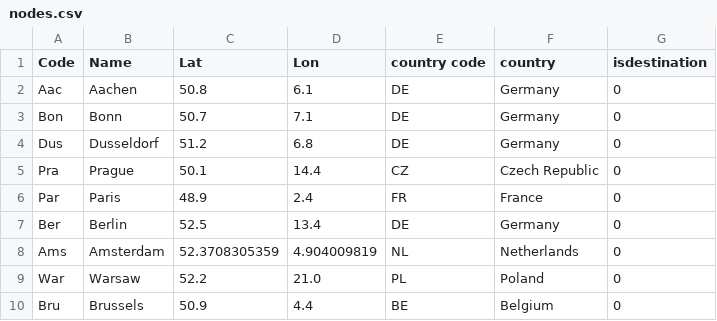
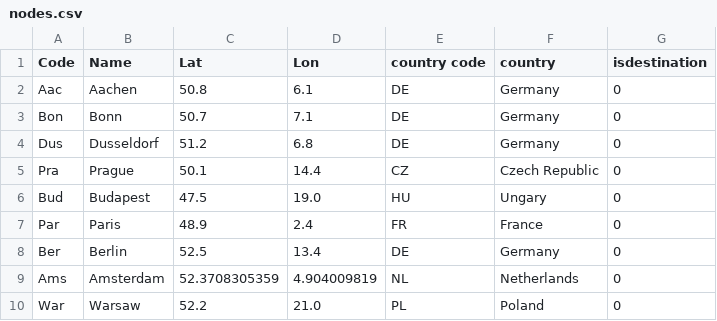
Before and after one commit to tttp/shareviz, a CSV file: nodes.csv, drawn as a sheet; only a part is shown; the shorter side is filled out with more unchanged rows.

```diff
--- a/nodes.csv
+++ b/nodes.csv
@@ -5,2 +5,3 @@ Dus,Dusseldorf,51.2,6.8,DE,Germany,0
 Pra,Prague,50.1,14.4,CZ,Czech Republic,0
+Bud,Budapest,47.5,19.0,HU,Ungary,0
 Par,Paris,48.9,2.4,FR,France,0
```
Also changed, not shown: flows.csv, piedata.csv, 5 other files.
